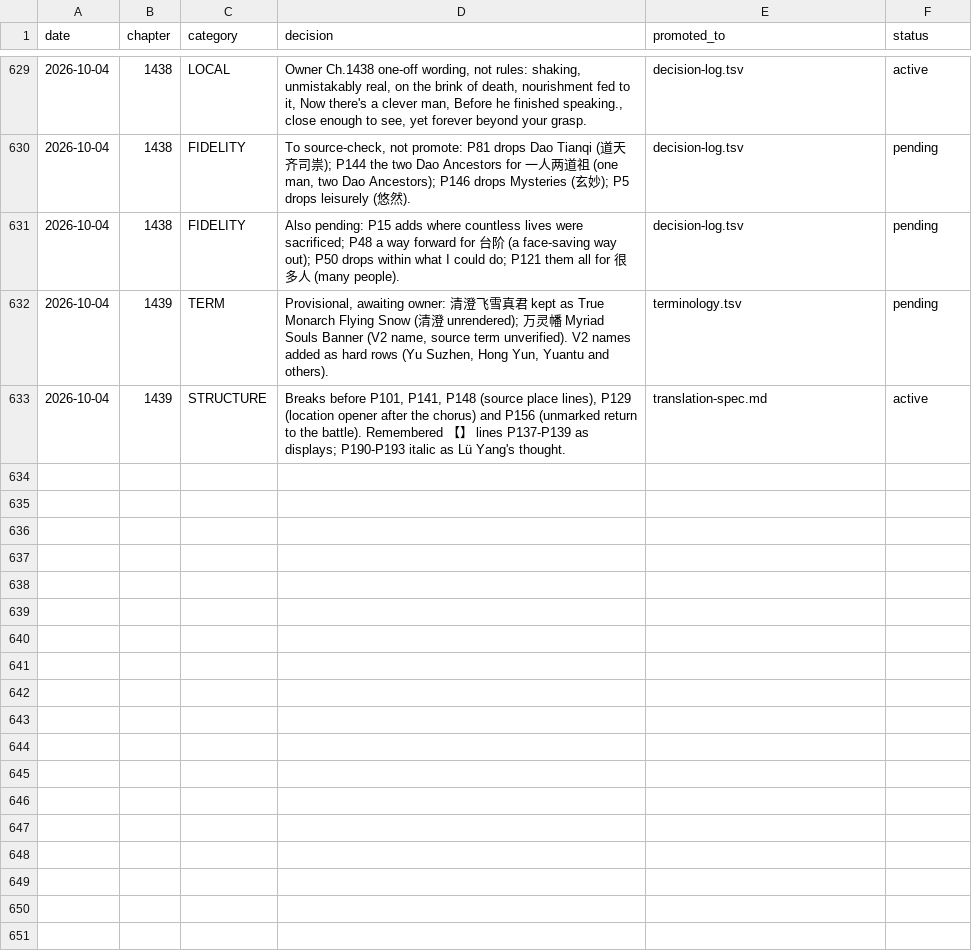
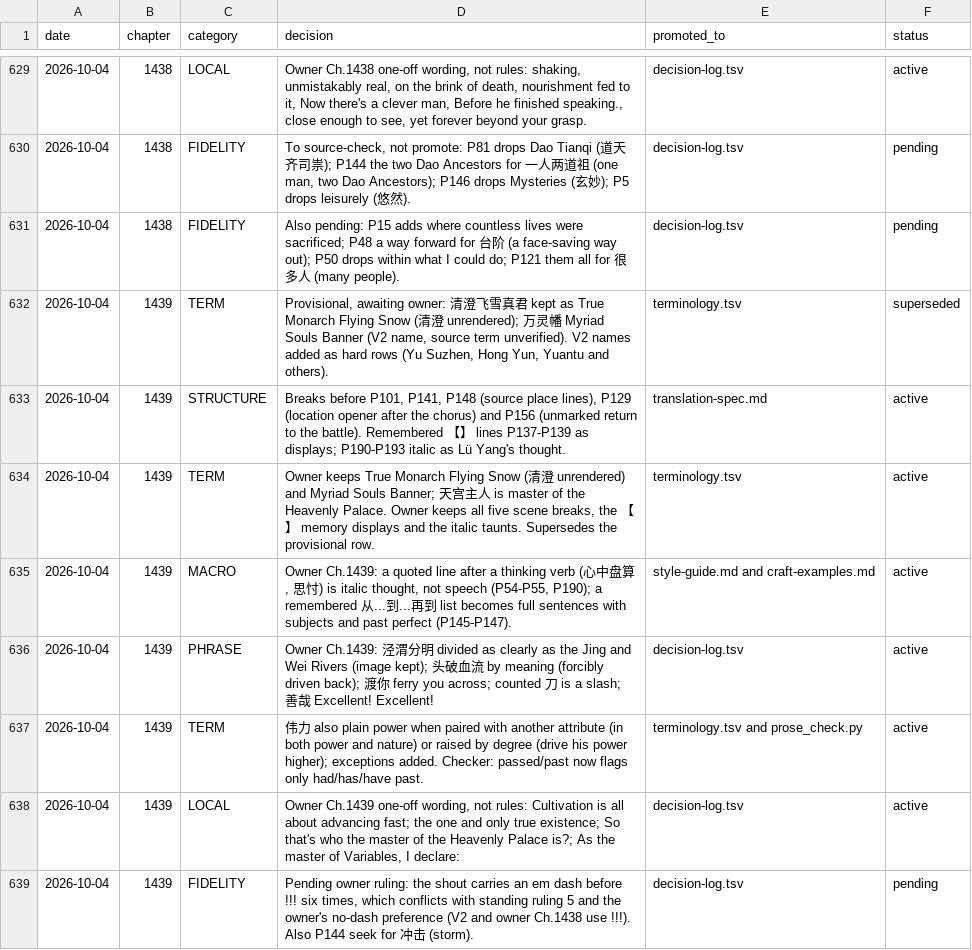
Before and after one commit to RoyUnconquerable/Translation, a TSV file: chatgpt/reference/decision-log.tsv, drawn as a sheet; only a part is shown, gaps mark what is left out.

```diff
--- a/chatgpt/reference/decision-log.tsv
+++ b/chatgpt/reference/decision-log.tsv
@@ -631,3 +631,9 @@ date	chapter	category	decision	promoted_to	status
 2026-10-04	1438	FIDELITY	Also pending: P15 adds where countless lives were sacrificed; P48 a way forward for 台阶 (a face-saving way out); P50 drops within what I could do; P121 them all for 很多人 (many people).	decision-log.tsv	pending
-2026-10-04	1439	TERM	Provisional, awaiting owner: 清澄飞雪真君 kept as True Monarch Flying Snow (清澄 unrendered); 万灵幡 Myriad Souls Banner (V2 name, source term unverified). V2 names added as hard rows (Yu Suzhen, Hong Yun, Yuantu and others).	terminology.tsv	pending
+2026-10-04	1439	TERM	Provisional, awaiting owner: 清澄飞雪真君 kept as True Monarch Flying Snow (清澄 unrendered); 万灵幡 Myriad Souls Banner (V2 name, source term unverified). V2 names added as hard rows (Yu Suzhen, Hong Yun, Yuantu and others).	terminology.tsv	superseded
 2026-10-04	1439	STRUCTURE	Breaks before P101, P141, P148 (source place lines), P129 (location opener after the chorus) and P156 (unmarked return to the battle). Remembered 【】 lines P137-P139 as displays; P190-P193 italic as Lü Yang's thought.	translation-spec.md	active
+2026-10-04	1439	TERM	Owner keeps True Monarch Flying Snow (清澄 unrendered) and Myriad Souls Banner; 天宫主人 is master of the Heavenly Palace. Owner keeps all five scene breaks, the 【】 memory displays and the italic taunts. Supersedes the provisional row.	terminology.tsv	active
+2026-10-04	1439	MACRO	Owner Ch.1439: a quoted line after a thinking verb (心中盘算, 思忖) is italic thought, not speech (P54-P55, P190); a remembered 从...到...再到 list becomes full sentences with subjects and past perfect (P145-P147).	style-guide.md and craft-examples.md	active
+2026-10-04	1439	PHRASE	Owner Ch.1439: 泾渭分明 divided as clearly as the Jing and Wei Rivers (image kept); 头破血流 by meaning (forcibly driven back); 渡你 ferry you across; counted 刀 is a slash; 善哉 Excellent! Excellent!	decision-log.tsv	active
+2026-10-04	1439	TERM	伟力 also plain power when paired with another attribute (in both power and nature) or raised by degree (drive his power higher); exceptions added. Checker: passed/past now flags only had/has/have past.	terminology.tsv and prose_check.py	active
+2026-10-04	1439	LOCAL	Owner Ch.1439 one-off wording, not rules: Cultivation is all about advancing fast; the one and only true existence; So that's who the master of the Heavenly Palace is?; As the master of Variables, I declare:	decision-log.tsv	active
+2026-10-04	1439	FIDELITY	Pending owner ruling: the shout carries an em dash before !!! six times, which conflicts with standing ruling 5 and the owner's no-dash preference (V2 and owner Ch.1438 use !!!). Also P144 seek for 冲击 (storm).	decision-log.tsv	pending
```
Also changed, not shown: chatgpt/chapters/ledger.tsv, chatgpt/glossary/terminology.tsv, 4 other files.
